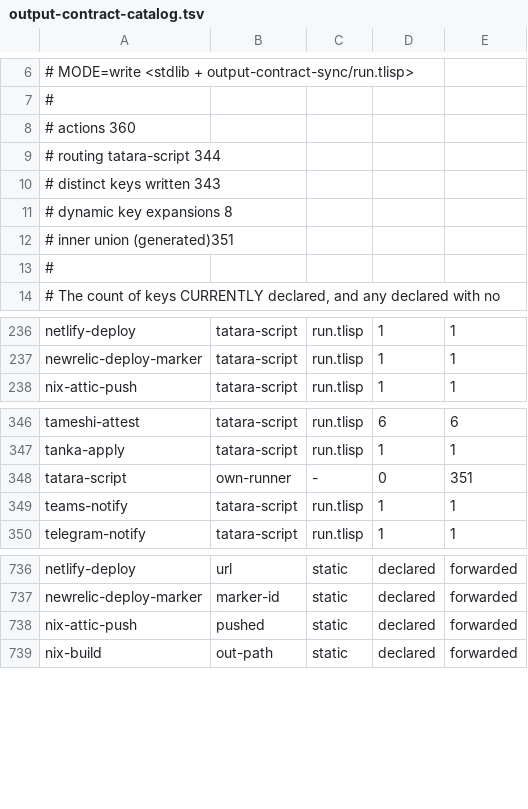
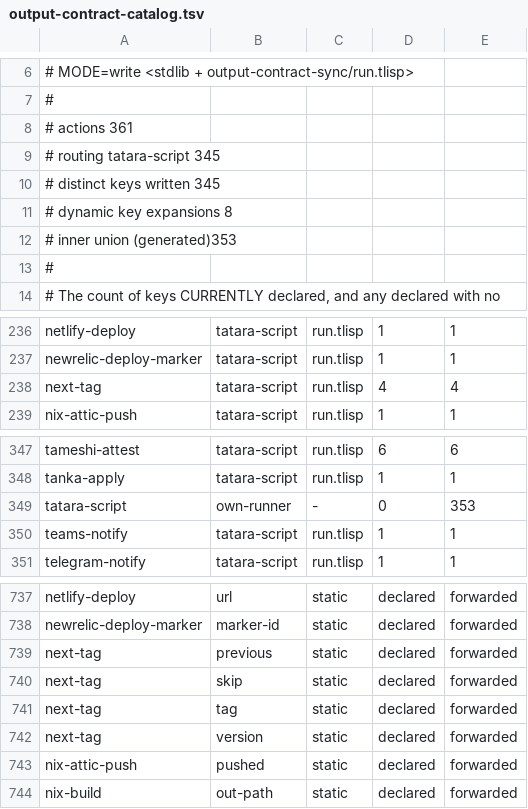
Before and after one commit to pleme-io/actions, a TSV file: output-contract-catalog.tsv, drawn as a sheet; only a part is shown, gaps mark what is left out.

Commit message:
next-tag: the third hand-wiring of tag-only bumping becomes a primitive
substrate (80 lines), actions (92) and the org .github repo (59) each hand-roll
the same workflow: read the highest tag, skip if nothing under the watched paths
changed, bump semver, push. substrate's own header says it 'mirrors
pleme-io/actions/.github/workflows/auto-bump.yml — same pattern, different
repo'. The org rule for a third hand-wiring is that it is a primitive, not a
task.

Deliberately NOT a variant of cargo-bump / npm-bump / helm-bump / python-bump /
substrate-bump. Every one of those writes a version into a MANIFEST, and these
three repos have none to write — a workflow catalog, an action catalog and an
org profile. The tag IS the artifact, and that is the whole difference.

Almost entirely composition: git:max-released-version and semver:bump are both
stdlib already, and proc:run gives a typed argv so nothing is built as a shell
string. What is new is one decision, and the decision is what the tests cover.

Two cases pinned because they fail quietly rather than loudly:
  * a FIRST release is never a skip. A repo with no tags has nothing to compare
    against, so treating 'no change' as a skip would leave it permanently
    untagged and nobody would notice for months.
  * a skip does not move the version whatever the bump type says.
  * the bump stays numeric past ten (0.10.0 -> 0.10.1), which is the entire
    reason semver ranking exists.

And a git that cannot run reads as CHANGED, never as unchanged — the inverse
would silently stop every release in the repo.

3/3 tests. Smoke-tested live against tend's real tags: v0.3.20 -> v0.3.21.
Output contract regenerated in the same commit.

```diff
--- a/output-contract-catalog.tsv
+++ b/output-contract-catalog.tsv
@@ -7,7 +7,7 @@
 #
-# actions                360
-# routing tatara-script  344
-# distinct keys written  343
+# actions                361
+# routing tatara-script  345
+# distinct keys written  345
 # dynamic key expansions 8
-# inner union (generated)351
+# inner union (generated)353
 #
@@ -237,2 +237,3 @@ netlify-deploy	tatara-script	run.tlisp	1	1
 newrelic-deploy-marker	tatara-script	run.tlisp	1	1
+next-tag	tatara-script	run.tlisp	4	4
 nix-attic-push	tatara-script	run.tlisp	1	1
@@ -347,3 +348,3 @@ tameshi-attest	tatara-script	run.tlisp	6	6
 tanka-apply	tatara-script	run.tlisp	1	1
-tatara-script	own-runner	-	0	351
+tatara-script	own-runner	-	0	353
 teams-notify	tatara-script	run.tlisp	1	1
@@ -737,2 +738,6 @@ netlify-deploy	url	static	declared	forwarded
 newrelic-deploy-marker	marker-id	static	declared	forwarded
+next-tag	previous	static	declared	forwarded
+next-tag	skip	static	declared	forwarded
+next-tag	tag	static	declared	forwarded
+next-tag	version	static	declared	forwarded
 nix-attic-push	pushed	static	declared	forwarded
```
Also changed, not shown: 4 other files.
